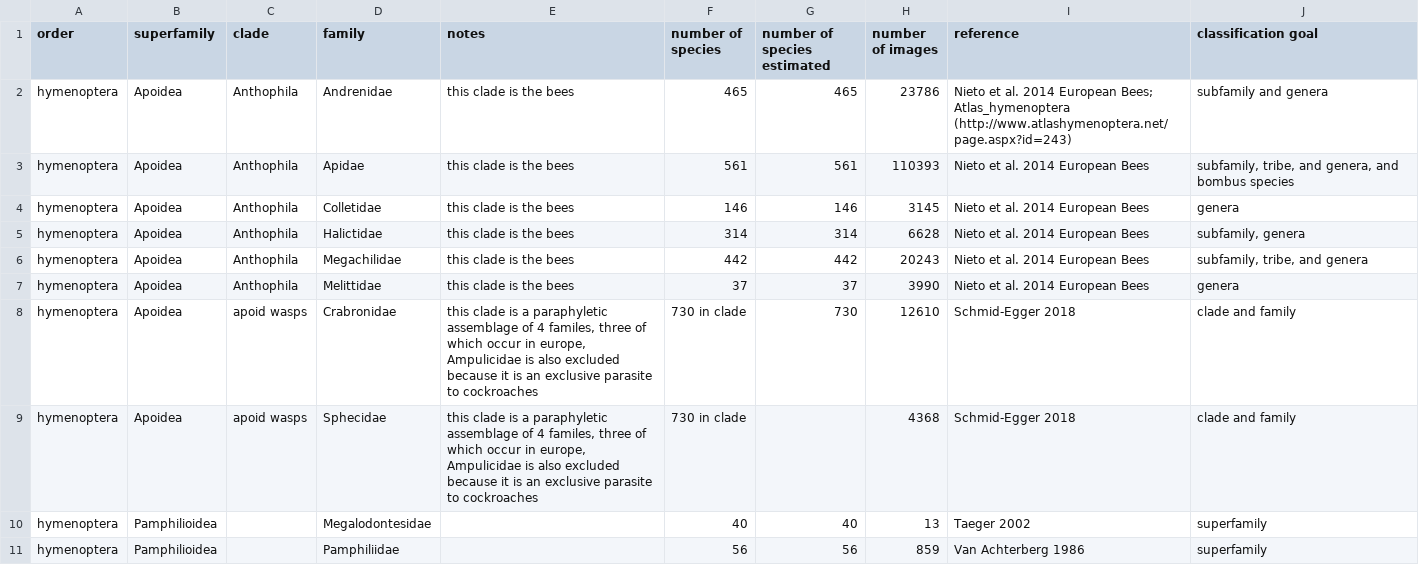
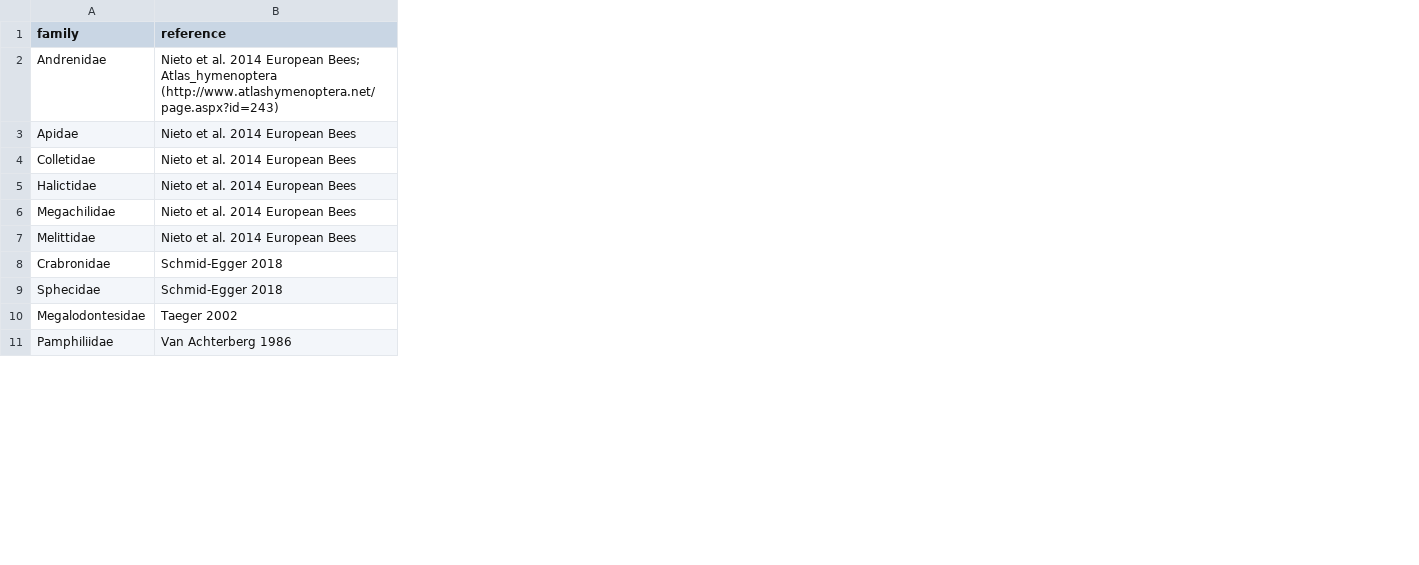
Before and after one commit to stark-t/PAI, a CSV file: data/gbif_cleaning/taxonomy/hymenoptera.csv, drawn as a sheet; only a part is shown; the diff names each change by its address in the sheet, - before the commit and + after, or states it on an @@ line.

Commit message:
Minor updates on #66
Deleted some extra/unnecessary columns in the taxa tables used to filter for flower visitors & pollinators

```diff
--- a/data/gbif_cleaning/taxonomy/hymenoptera.csv
+++ b/data/gbif_cleaning/taxonomy/hymenoptera.csv
-column A (order), rows 2-11: all hymenoptera
-column B (superfamily), rows 2-11: Apoidea | Apoidea | Apoidea | Apoidea | Apoidea | Apoidea | Apoidea | Apoidea | Pamphilioidea | Pamphilioidea
-column C (clade), rows 2-9: Anthophila | Anthophila | Anthophila | Anthophila | Anthophila | Anthophila | apoid wasps | apoid wasps
-column E (notes), rows 2-9: this clade is the bees | this clade is the bees | this clade is the bees | this clade is the bees | this clade is the bees | this clade is the bees | this clade is a paraphyletic assemblage of 4 familes, three of which occur in europe, Ampulicidae is also excluded because it is an exclusive parasite to cockroaches | this clade is a paraphyletic assemblage of 4 familes, three of which occur in europe, Ampulicidae is also excluded because it is an exclusive parasite to cockroaches
-column F (number of species), rows 2-11: 465 | 561 | 146 | 314 | 442 | 37 | 730 in clade | 730 in clade | 40 | 56
-column G (number of species estimated), rows 2-11: 465 | 561 | 146 | 314 | 442 | 37 | 730 |  | 40 | 56
-column H (number of images), rows 2-11: 23786 | 110393 | 3145 | 6628 | 20243 | 3990 | 12610 | 4368 | 13 | 859
-column J (classification goal), rows 2-11: subfamily and genera | subfamily, tribe, and genera, and bombus species | genera | subfamily, genera | subfamily, tribe, and genera | genera | clade and family | clade and family | superfamily | superfamily
```
Also changed, not shown: data/gbif_cleaning/taxonomy/lepidoptera.csv, 2 other files.
